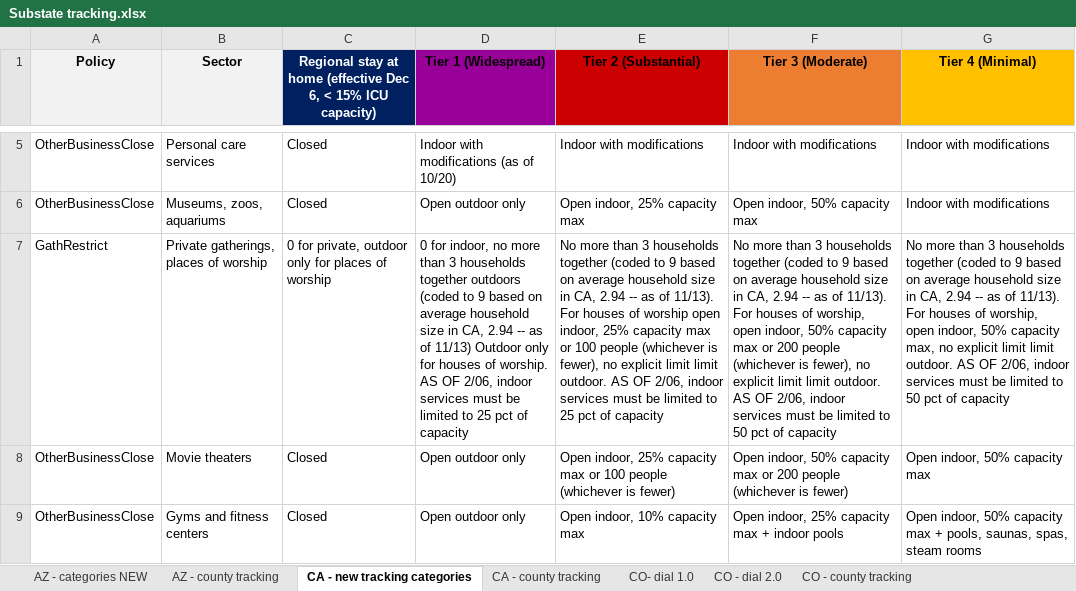
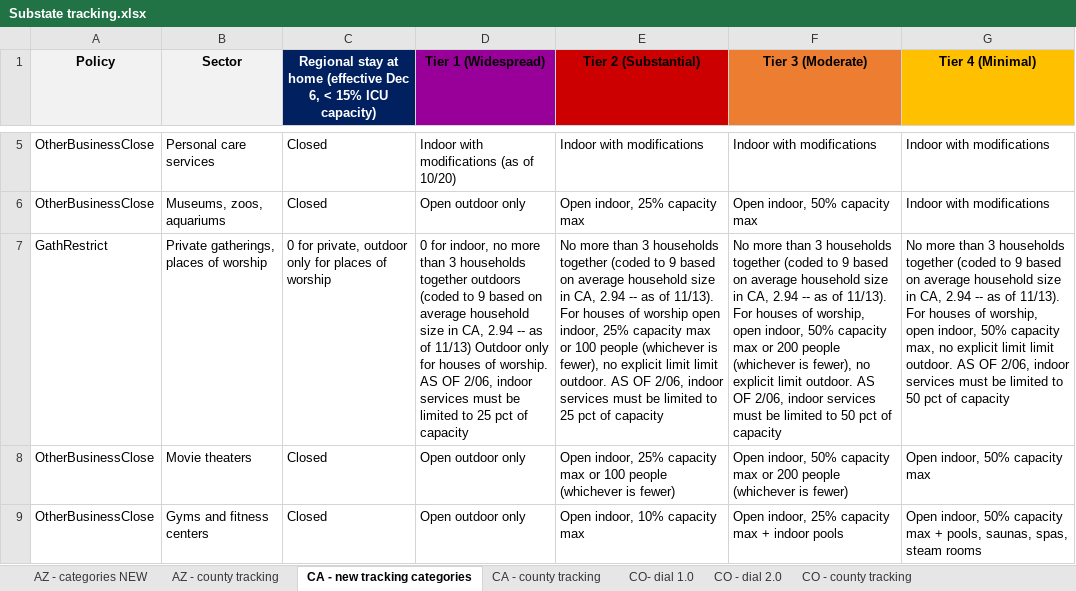
Before and after one commit to COVID19StatePolicy/SocialDistancing, an Excel workbook: source/Substate tracking.xlsx, sheet CA - new tracking categories, drawn as a sheet; only a part is shown, gaps mark what is left out; values as stored, in another font and other column widths than the file's, no borders; the diff names each change by its address in the sheet, - before the commit and + after, or states it on an @@ line.

```diff
--- a/source/Substate tracking.xlsx (sheet CA - new tracking categories)
+++ b/source/Substate tracking.xlsx (sheet CA - new tracking categories)
-F7 (Tier 3 (Moderate)): …explicit limit limit outdoor. AS…
+F7 (Tier 3 (Moderate)): …explicit limit outdoor. AS…
```
Also changed, not shown: sheet WV - county tracking, sheet CO - county tracking, sheet AZ - county tracking, sheet OR - county tracking, sheet UT - county tracking, sheet CA - county tracking, 1 more sheet, other sheet tabs.
